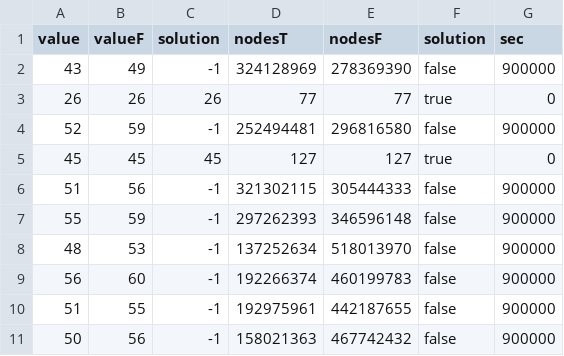
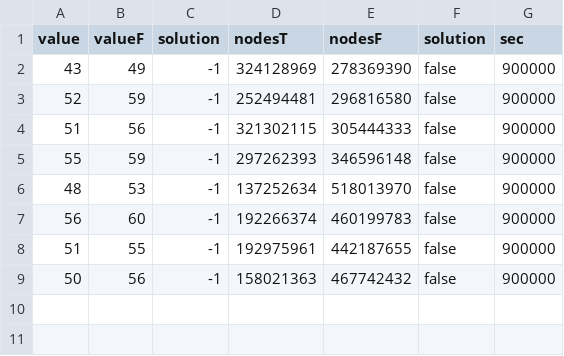
Before and after one commit to djpg98/proyecto-1-ci5437, a CSV file: results/4peg ToH/ToH 12/toh-12_d2000000_ida.csv, drawn as a sheet.

```diff
--- a/results/4peg ToH/ToH 12/toh-12_d2000000_ida.csv
+++ b/results/4peg ToH/ToH 12/toh-12_d2000000_ida.csv
@@ -2,5 +2,3 @@ value, valueF, solution, nodesT, nodesF, solution, sec
 43, 49, -1, 324128969, 278369390, false, 900000
-26, 26, 26, 77, 77, true, 0
 52, 59, -1, 252494481, 296816580, false, 900000
-45, 45, 45, 127, 127, true, 0
 51, 56, -1, 321302115, 305444333, false, 900000
```
Also changed, not shown: results/4peg ToH/ToH 12/toh-12_d2000000_a.csv, results/4peg ToH/ToH 14 4pdb/toh-14_d2000000_a_4pdb.csv, 22 other files.
